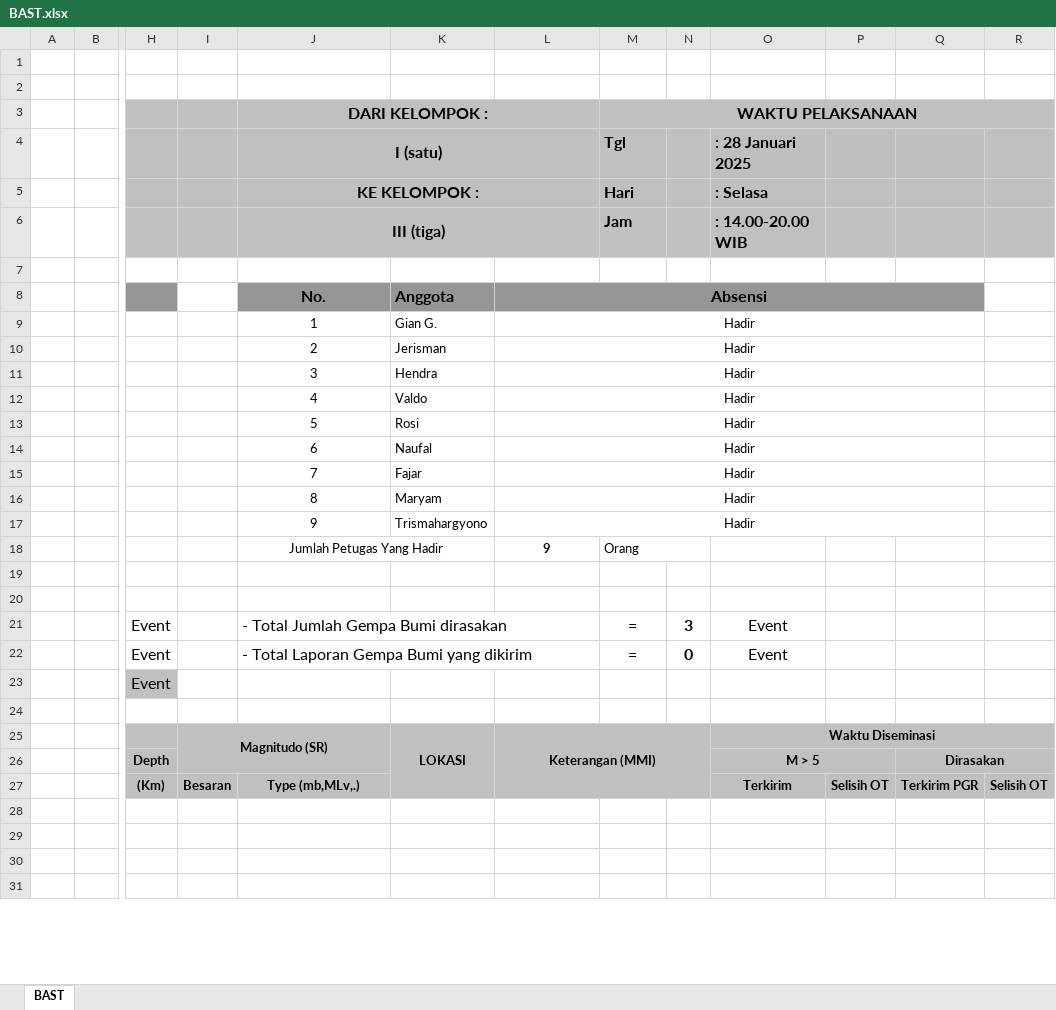
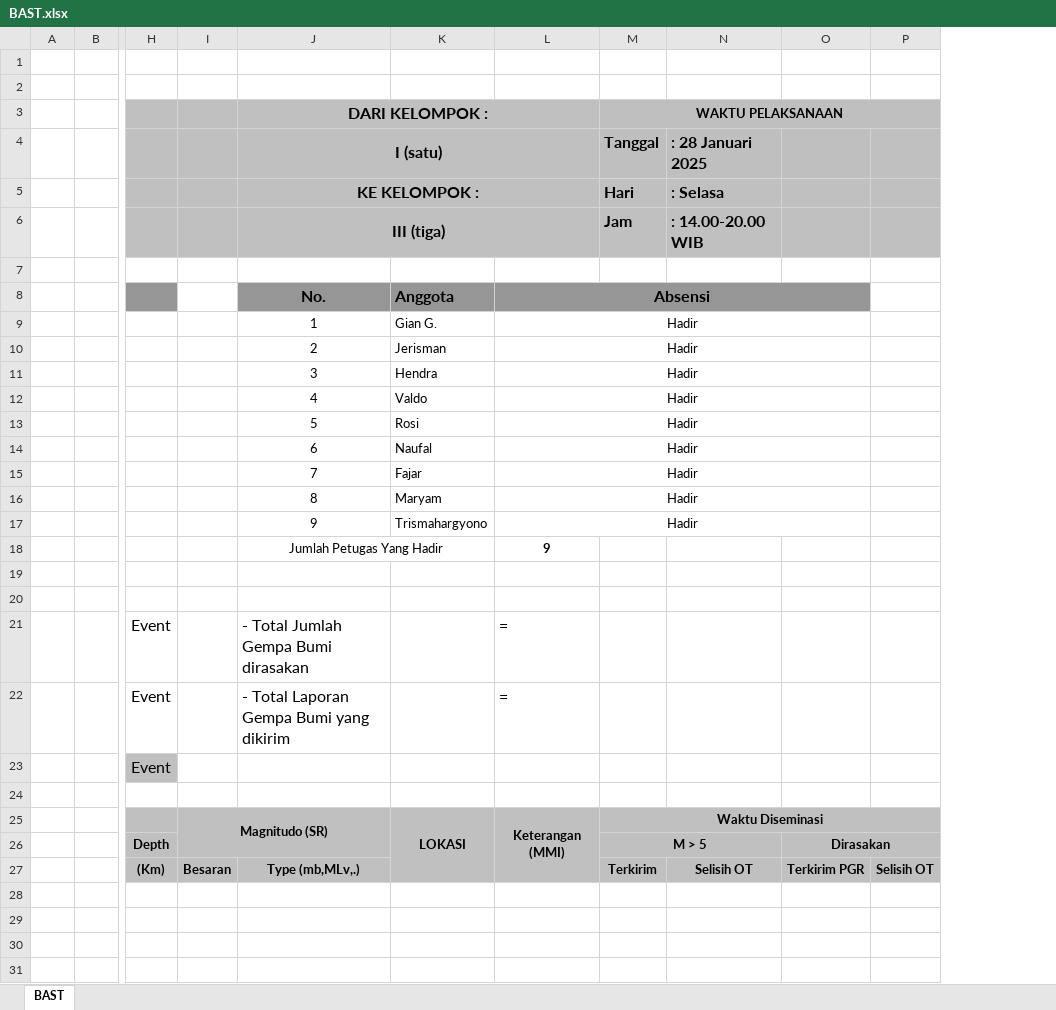
Before and after one commit to ftharyanto/ebast, an Excel workbook: bast/static/bast/BAST.xlsx, sheet BAST, drawn as a sheet; only a part is shown, gaps mark what is left out; values as stored, in another font and other column widths than the file's, no borders; removed rows and columns are numbered as before the commit, all else as after; the diff names each change by its address in the sheet, - before the commit and + after, or states it on an @@ line.

```diff
--- a/bast/static/bast/BAST.xlsx (sheet BAST)
+++ b/bast/static/bast/BAST.xlsx (sheet BAST)
-column N, rows 21-22: 3 | 0
-column P, row 27: Selisih OT
@@ M3 text size: smaller @@
-N3 fill: none
+N3 fill: #BFBFBF
-O3:P3 fill: none
+O3:P3 fill: #BFBFBF
-M4: Tgl
+M4: Tanggal
-M18: Orang
+M18: (empty)
-M18:N18 merged
-J21:L21 merged
-L21:L22 (Absensi): (empty)
+L21:L22 (Absensi): =
-M21:M22: =
+M21:M22: (empty)
-N21:N22: Event
+N21:N22: (empty)
-J22:L22 merged
-L25:N27 merged
+L25:L27 merged
-M25: (empty)
+M25: Waktu Diseminasi
-M25:M27 fill: none
+M25:M27 fill: #C0C0C0
+M25:P25 merged
-N25: Waktu Diseminasi
+N25: (empty)
-N25:N26 fill: #C0C0C0
+N25:N26 fill: none
-O25:R25 merged
-M26: (empty)
+M26: M > 5
+M26:N26 merged
-N26: M > 5
+N26: (empty)
-O26:P26 merged
-M27: (empty)
+M27: Terkirim
-N27: Terkirim
+N27: Selisih OT
```
Also changed, not shown: 2 other files.
